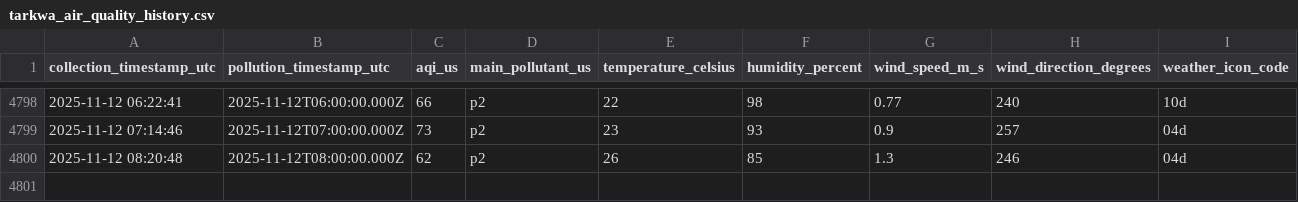
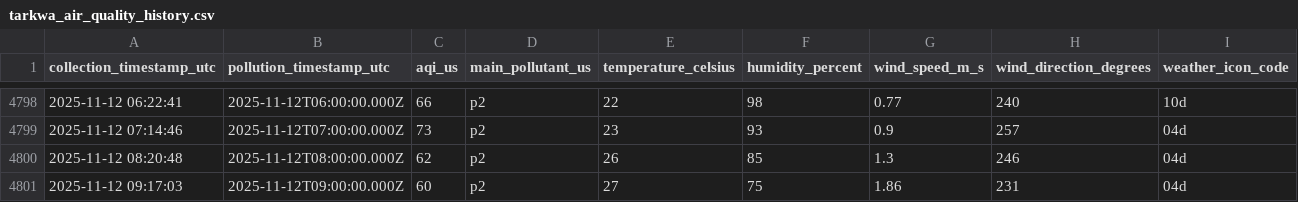
Before and after one commit to WilliamAsante/IQ-AIR, a CSV file: tarkwa_air_quality_history.csv, drawn as a sheet; only a part is shown, gaps mark what is left out; the diff names each change by its address in the sheet, - before the commit and + after, or states it on an @@ line.

Commit message:
Automated data collection

```diff
--- a/tarkwa_air_quality_history.csv
+++ b/tarkwa_air_quality_history.csv
+row 4801: 2025-11-12 09:17:03 | 2025-11-12T09:00:00.000Z | 60 | p2 | 27 | 75 | 1.86 | 231 | 04d
```
